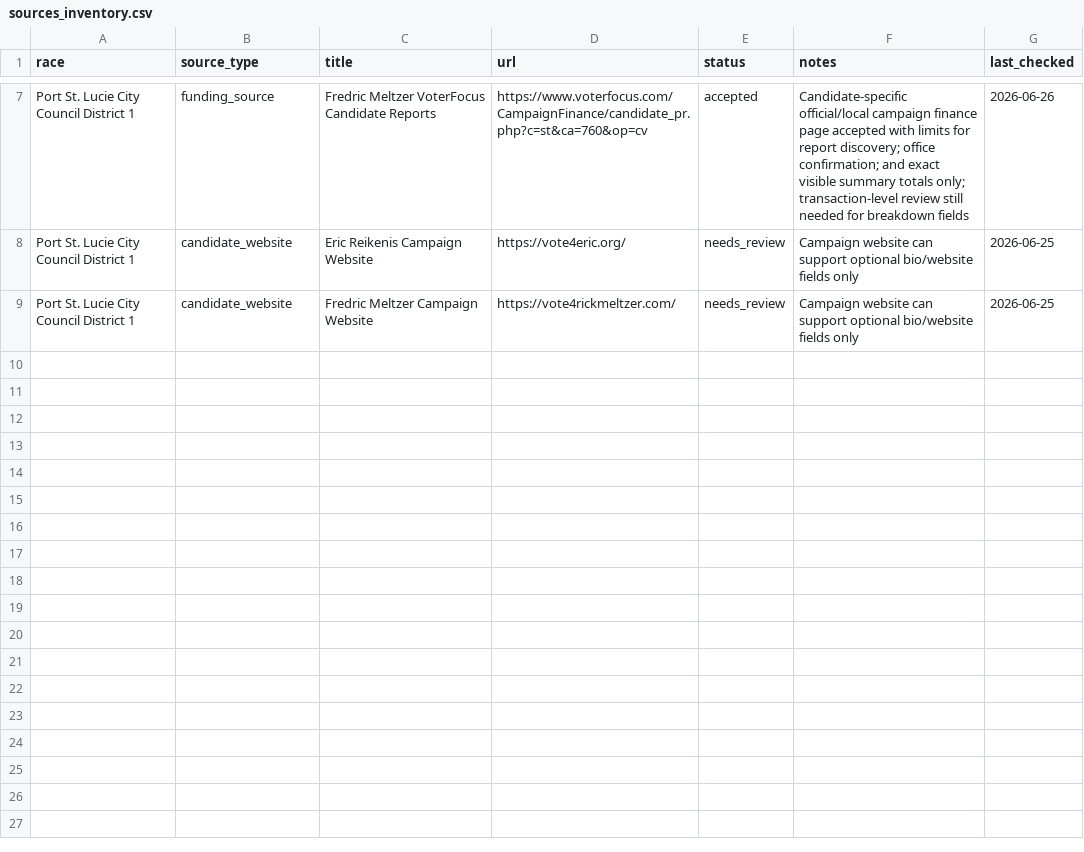
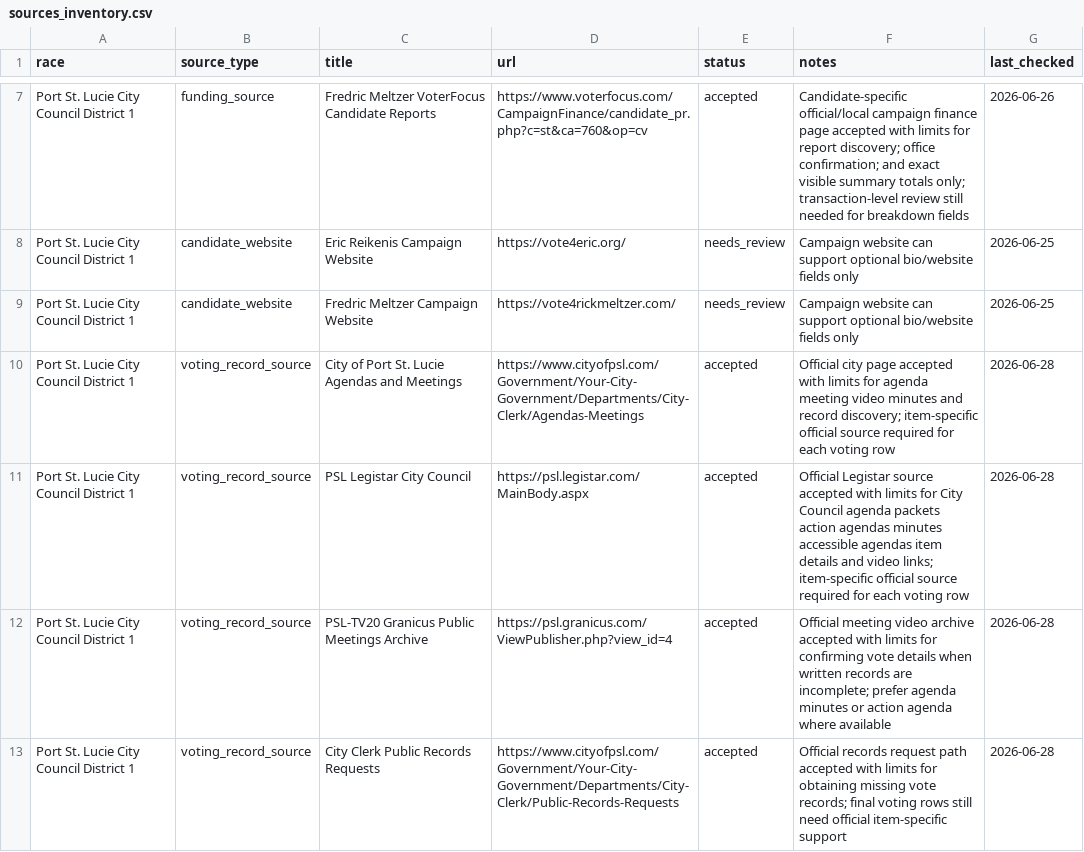
Before and after one commit to joebuttonz4/Udacity, a CSV file: data/real-psl-replacement/sources_inventory.csv, drawn as a sheet; only a part is shown, gaps mark what is left out; the diff names each change by its address in the sheet, - before the commit and + after, or states it on an @@ line.

Commit message:
Accept PSL voting record source set with limits

```diff
--- a/data/real-psl-replacement/sources_inventory.csv
+++ b/data/real-psl-replacement/sources_inventory.csv
+row 10: Port St. Lucie City Council District 1 | voting_record_source | City of Port St. Lucie Agendas and Meetings | https://www.cityofpsl.com/Government/Your-City-Government/Departments/City-Clerk/Agendas-Meetings | accepted | Official city page accepted with limits for agenda meeting video minutes and record discovery; item-specific official source required for each voting row | 2026-06-28
+row 11: Port St. Lucie City Council District 1 | voting_record_source | PSL Legistar City Council | https://psl.legistar.com/MainBody.aspx | accepted | Official Legistar source accepted with limits for City Council agenda packets action agendas minutes accessible agendas item details and video links; item-specific official source required for each voting row | 2026-06-28
+row 12: Port St. Lucie City Council District 1 | voting_record_source | PSL-TV20 Granicus Public Meetings Archive | https://psl.granicus.com/ViewPublisher.php?view_id=4 | accepted | Official meeting video archive accepted with limits for confirming vote details when written records are incomplete; prefer agenda minutes or action agenda where available | 2026-06-28
+row 13: Port St. Lucie City Council District 1 | voting_record_source | City Clerk Public Records Requests | https://www.cityofpsl.com/Government/Your-City-Government/Departments/City-Clerk/Public-Records-Requests | accepted | Official records request path accepted with limits for obtaining missing vote records; final voting rows still need official item-specific support | 2026-06-28
```
Also changed, not shown: 1 other file.
